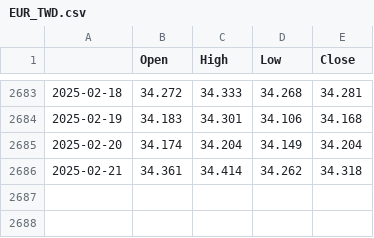
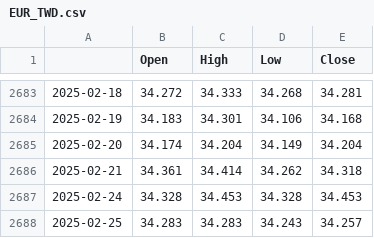
Before and after one commit to htseng2/TradeNotifier, a CSV file: Alpha_Vantage_Data/EUR_TWD.csv, drawn as a sheet; only a part is shown, gaps mark what is left out.

```diff
--- a/Alpha_Vantage_Data/EUR_TWD.csv
+++ b/Alpha_Vantage_Data/EUR_TWD.csv
@@ -2686 +2686,3 @@
 2025-02-21,34.361,34.414,34.262,34.318
+2025-02-24,34.328,34.453,34.328,34.453
+2025-02-25,34.283,34.283,34.243,34.257
```
Also changed, not shown: Alpha_Vantage_Data/CHF_TWD.csv, Alpha_Vantage_Data/GBP_TWD.csv, 5 other files.
